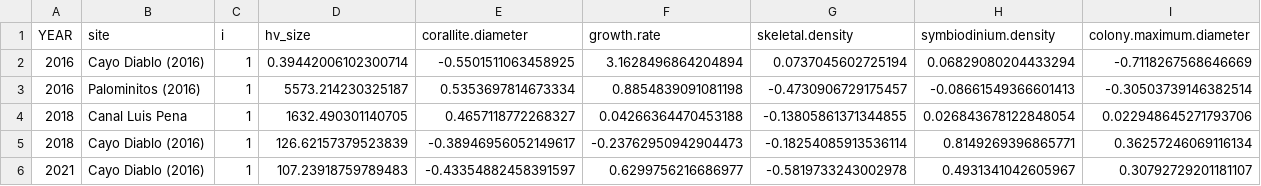
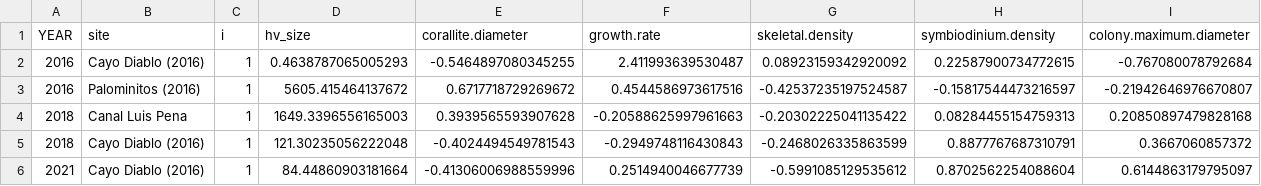
Before and after one commit to valebaut/myrepo, a CSV file: hvALL.csv, drawn as a sheet; only a part is shown; the diff covers the shown part only.

```diff
--- a/hvALL.csv
+++ b/hvALL.csv
@@ -1,6 +1,6 @@
 YEAR,site,i,hv_size,corallite.diameter,growth.rate,skeletal.density,symbiodinium.density,colony.maximum.diameter
-2016,Cayo Diablo (2016),1,0.39442006102300714,-0.5501511063458925,3.1628496864204894,0.0737045602725194,0.06829080204433294,-0.7118267568646669
-2016,Palominitos (2016),1,5573.214230325187,0.5353697814673334,0.8854839091081198,-0.4730906729175457,-0.08661549366601413,-0.30503739146382514
-2018,Canal Luis Pena,1,1632.490301140705,0.4657118772268327,0.04266364470453188,-0.13805861371344855,0.026843678122848054,0.022948645271793706
-2018,Cayo Diablo (2016),1,126.62157379523839,-0.38946956052149617,-0.23762950942904473,-0.18254085913536114,0.8149269396865771,0.36257246069116134
-2021,Cayo Diablo (2016),1,107.23918759789483,-0.43354882458391597,0.6299756216686977,-0.5819733243002978,0.4931341042605967,0.30792729201181107
+2016,Cayo Diablo (2016),1,0.4638787065005293,-0.5464897080345255,2.411993639530487,0.08923159342920092,0.22587900734772615,-0.767080078792684
+2016,Palominitos (2016),1,5605.415464137672,0.6717718729269672,0.4544586973617516,-0.42537235197524587,-0.15817544473216597,-0.21942646976670807
+2018,Canal Luis Pena,1,1649.3396556165003,0.3939565593907628,-0.20588625997961663,-0.20302225041135422,0.08284455154759313,0.20850897479828168
+2018,Cayo Diablo (2016),1,121.30235056222048,-0.4024494549781543,-0.2949748116430843,-0.2468026335863599,0.8877767687310791,0.3667060857372
+2021,Cayo Diablo (2016),1,84.44860903181664,-0.41306006988559996,0.2514940046677739,-0.5991085129535612,0.8702562254088604,0.6144863179795097
```
Also changed, not shown: 114 edited cells elsewhere in this file.
